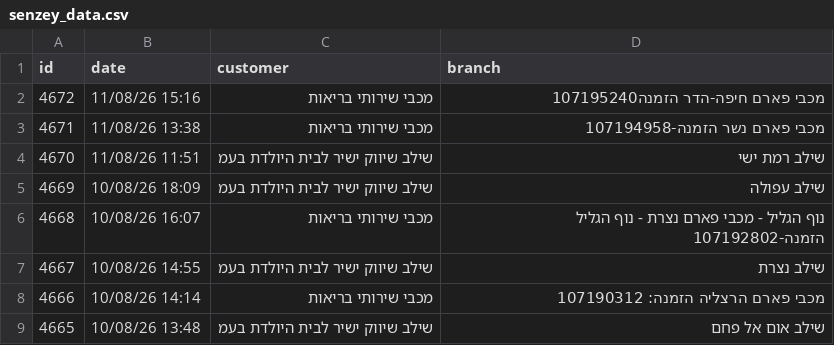
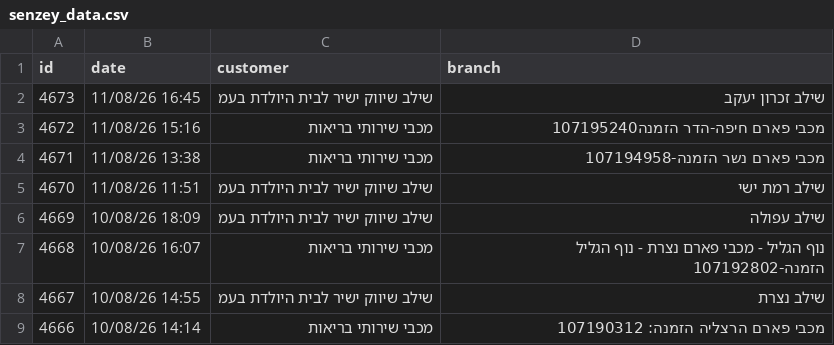
Before and after one commit to yonatan-avshalomov/-whatsapp-bot, a CSV file: senzey_data.csv, drawn as a sheet; only a part is shown; the shorter side is filled out with more unchanged rows.

```diff
--- a/senzey_data.csv
+++ b/senzey_data.csv
@@ -1,2 +1,3 @@
 id,date,customer,branch
+4673,11/08/26 16:45,שילב שיווק ישיר לבית היולדת בעמ,שילב זכרון יעקב
 4672,11/08/26 15:16,מכבי שירותי בריאות,מכבי פארם חיפה-הדר הזמנה107195240
```
